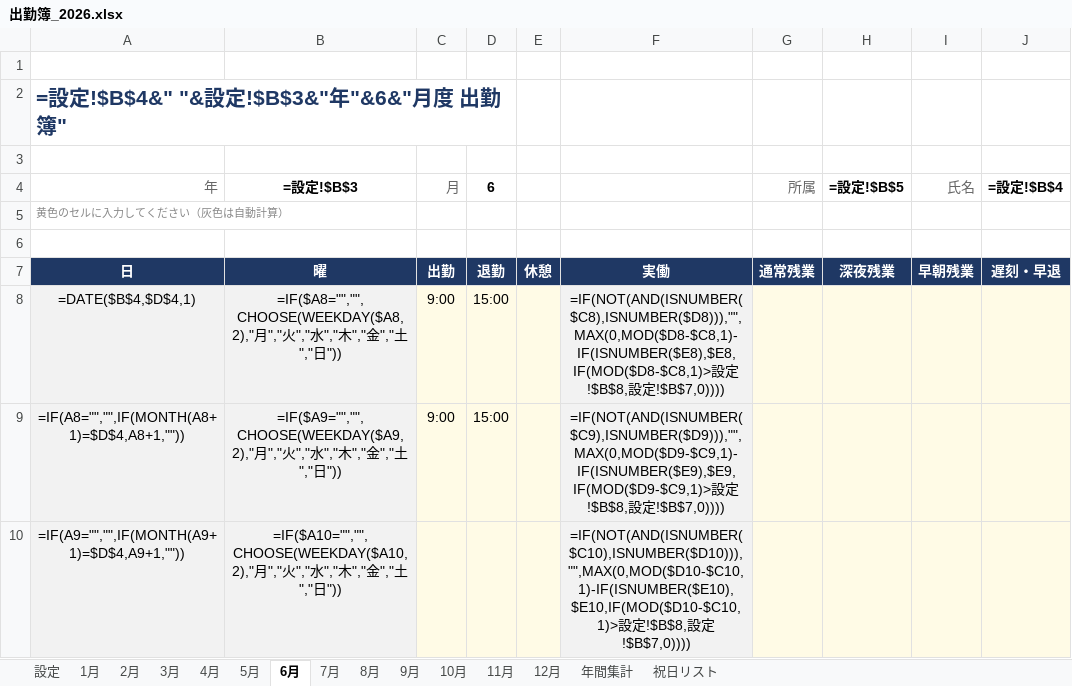
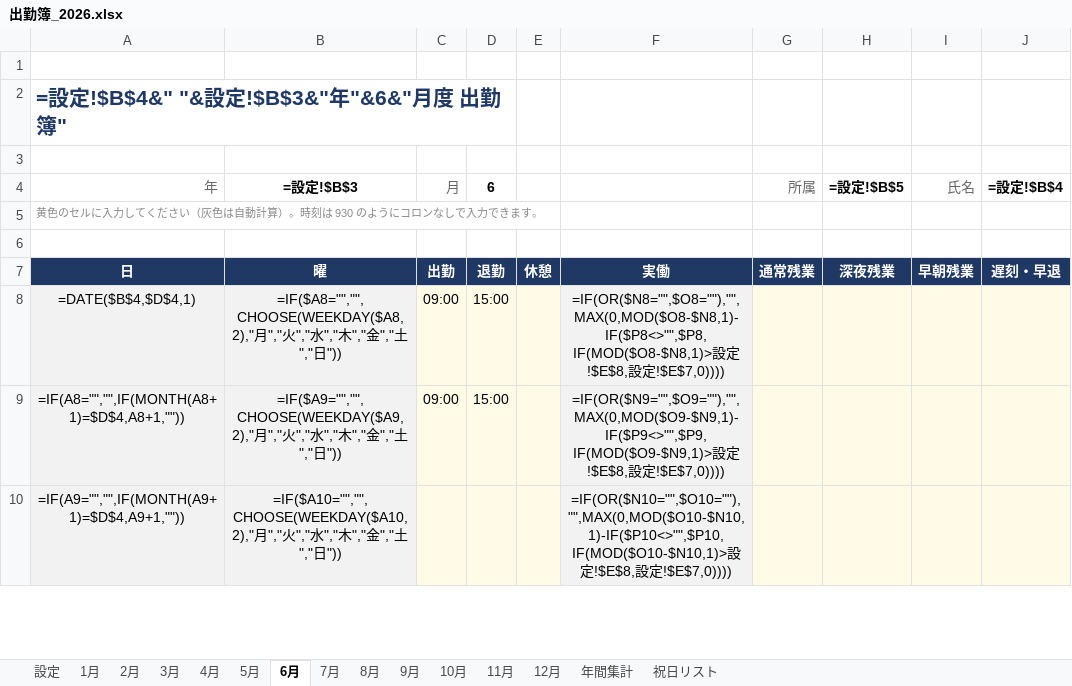
Before and after one commit to youichi558-collab/timecard, an Excel workbook: 出勤簿_2026.xlsx, sheet 6月, drawn as a sheet; only a part is shown; values as stored, in another font and other column widths than the file's, no borders; formulas without a stored value are shown as written; conditional formats not drawn; the diff covers the shown part only; the diff names each change by its address in the sheet, - before the commit and + after, or states it on an @@ line.

```diff
--- a/出勤簿_2026.xlsx (sheet 6月)
+++ b/出勤簿_2026.xlsx (sheet 6月)
-A5 (年): 黄色のセルに入力してください（灰色は自動計算）
+A5 (年): 黄色のセルに入力してください（灰色は自動計算）。時刻は 930 のようにコロンなしで入力できます。
-C8:C9 (月): 9:00
+C8:C9 (月): 09:00
-F8: =IF(NOT(AND(ISNUMBER($C8),ISNUMBER($D8))),"",MAX(0,MOD($D8-$C8,1)-IF(ISNUMBER($E8),$E8,IF(MOD($D8-$C8,1)>設定!$B$8,設定!$B$7,0))))
+F8: =IF(OR($N8="",$O8=""),"",MAX(0,MOD($O8-$N8,1)-IF($P8<>"",$P8,IF(MOD($O8-$N8,1)>設定!$E$8,設定!$E$7,0))))
-F9: =IF(NOT(AND(ISNUMBER($C9),ISNUMBER($D9))),"",MAX(0,MOD($D9-$C9,1)-IF(ISNUMBER($E9),$E9,IF(MOD($D9-$C9,1)>設定!$B$8,設定!$B$7,0))))
+F9: =IF(OR($N9="",$O9=""),"",MAX(0,MOD($O9-$N9,1)-IF($P9<>"",$P9,IF(MOD($O9-$N9,1)>設定!$E$8,設定!$E$7,0))))
-F10: =IF(NOT(AND(ISNUMBER($C10),ISNUMBER($D10))),"",MAX(0,MOD($D10-$C10,1)-IF(ISNUMBER($E10),$E10,IF(MOD($D10-$C10,1)>設定!$B$8,設定!$B$7,0))))
+F10: =IF(OR($N10="",$O10=""),"",MAX(0,MOD($O10-$N10,1)-IF($P10<>"",$P10,IF(MOD($O10-$N10,1)>設定!$E$8,設定!$E$7,0))))
```
Also changed, not shown: 50 edited cells elsewhere in this sheet, sheet 7月, sheet 5月, sheet 4月, sheet 8月, sheet 9月, sheet 10月, 6 more sheets, hidden cells, 2 other files.
